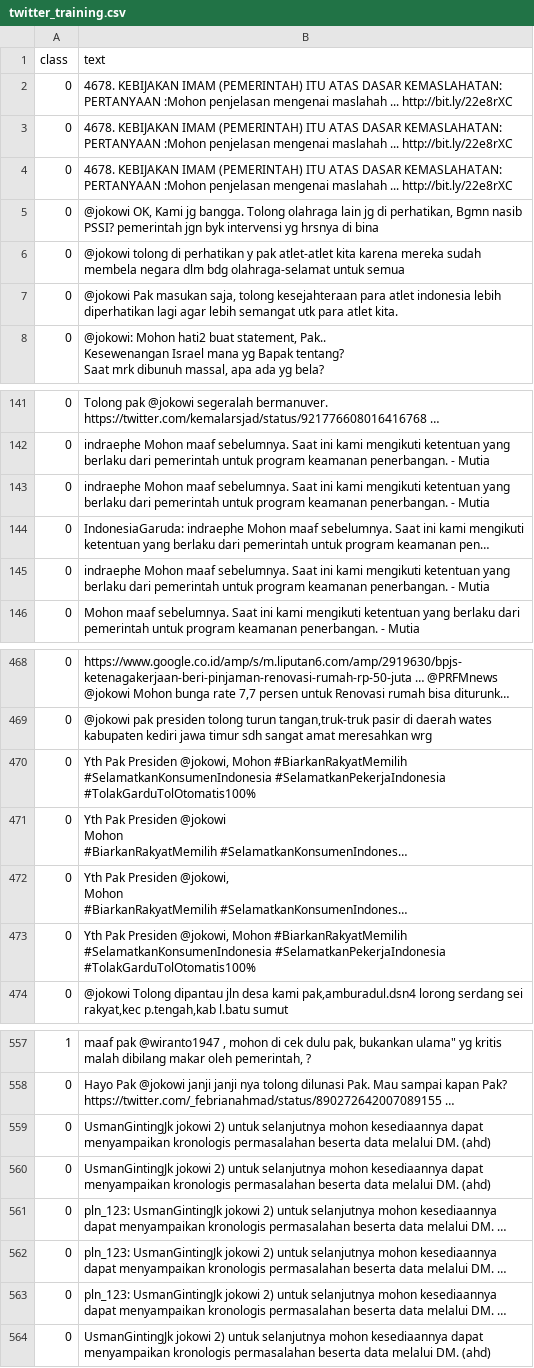
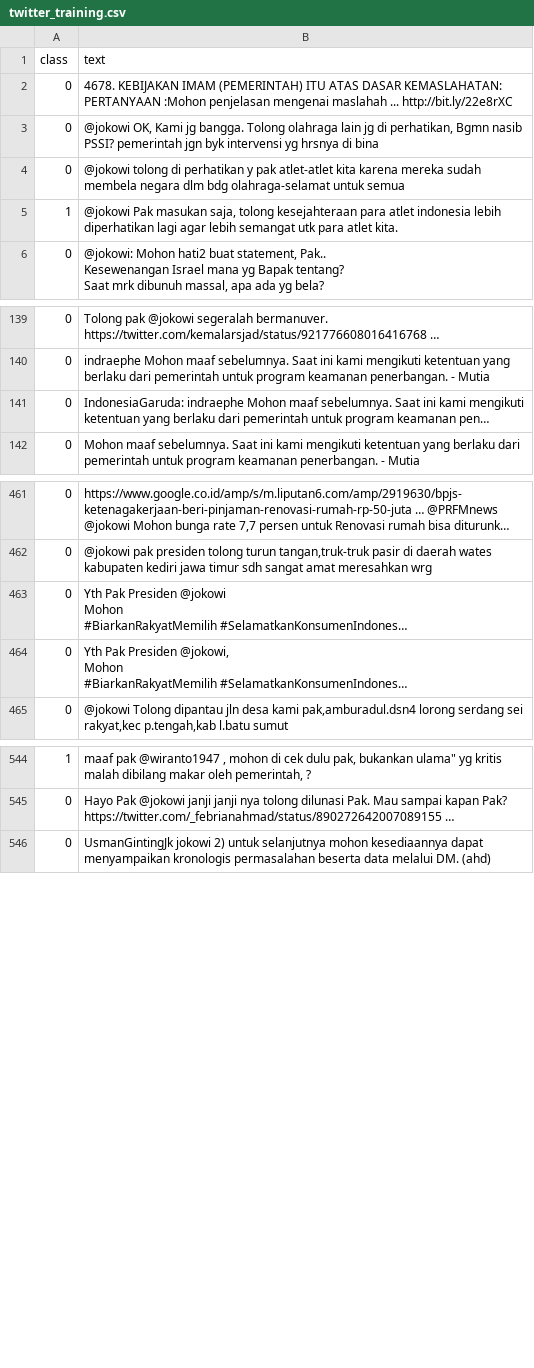
Before and after one commit to robbysyaifullah/textcategorization, a CSV file: twitter_training.csv, drawn as a sheet; only a part is shown, gaps mark what is left out; long unchanged cells end in …; removed rows and columns are numbered as before the commit, all else as after; the diff covers the shown part only; the diff names each change by its address in the sheet, - before the commit and + after, or states it on an @@ line.

```diff
--- a/twitter_training.csv
+++ b/twitter_training.csv
-row 3: 0 | 4678. KEBIJAKAN IMAM (PEMERINTAH) ITU ATAS DASAR KEMASLAHATAN: PERTANYAAN :Mohon penjelasan mengenai maslahah ... http://bit.ly/22e8rXC
-row 4: 0 | 4678. KEBIJAKAN IMAM (PEMERINTAH) ITU ATAS DASAR KEMASLAHATAN: PERTANYAAN :Mohon penjelasan mengenai maslahah ... http://bit.ly/22e8rXC
-A5 (class): 0
+A5 (class): 1
-row 143: 0 | indraephe Mohon maaf sebelumnya. Saat ini kami mengikuti ketentuan yang berlaku dari pemerintah untuk program keamanan penerbangan. - Mutia
-row 145: 0 | indraephe Mohon maaf sebelumnya. Saat ini kami mengikuti ketentuan yang berlaku dari pemerintah untuk program keamanan penerbangan. - Mutia
-row 470: 0 | Yth Pak Presiden @jokowi, Mohon #BiarkanRakyatMemilih #SelamatkanKonsumenIndonesia #SelamatkanPekerjaIndonesia #TolakGarduTolOtomatis100%
-row 473: 0 | Yth Pak Presiden @jokowi, Mohon #BiarkanRakyatMemilih #SelamatkanKonsumenIndonesia #SelamatkanPekerjaIndonesia #TolakGarduTolOtomatis100%
-row 559: 0 | UsmanGintingJk jokowi 2) untuk selanjutnya mohon kesediaannya dapat menyampaikan kronologis permasalahan beserta data melalui DM. (ahd)
-row 560: 0 | UsmanGintingJk jokowi 2) untuk selanjutnya mohon kesediaannya dapat menyampaikan kronologis permasalahan beserta data melalui DM. (ahd)
-row 561: 0 | pln_123: UsmanGintingJk jokowi 2) untuk selanjutnya mohon kesediaannya dapat menyampaikan kronologis permasalahan beserta data melalui DM. …
-row 562: 0 | pln_123: UsmanGintingJk jokowi 2) untuk selanjutnya mohon kesediaannya dapat menyampaikan kronologis permasalahan beserta data melalui DM. …
-row 563: 0 | pln_123: UsmanGintingJk jokowi 2) untuk selanjutnya mohon kesediaannya dapat menyampaikan kronologis permasalahan beserta data melalui DM. …
```
Also changed, not shown: 1 added row, 14 removed rows and 3 edited cells elsewhere in this file, 12 other files.
